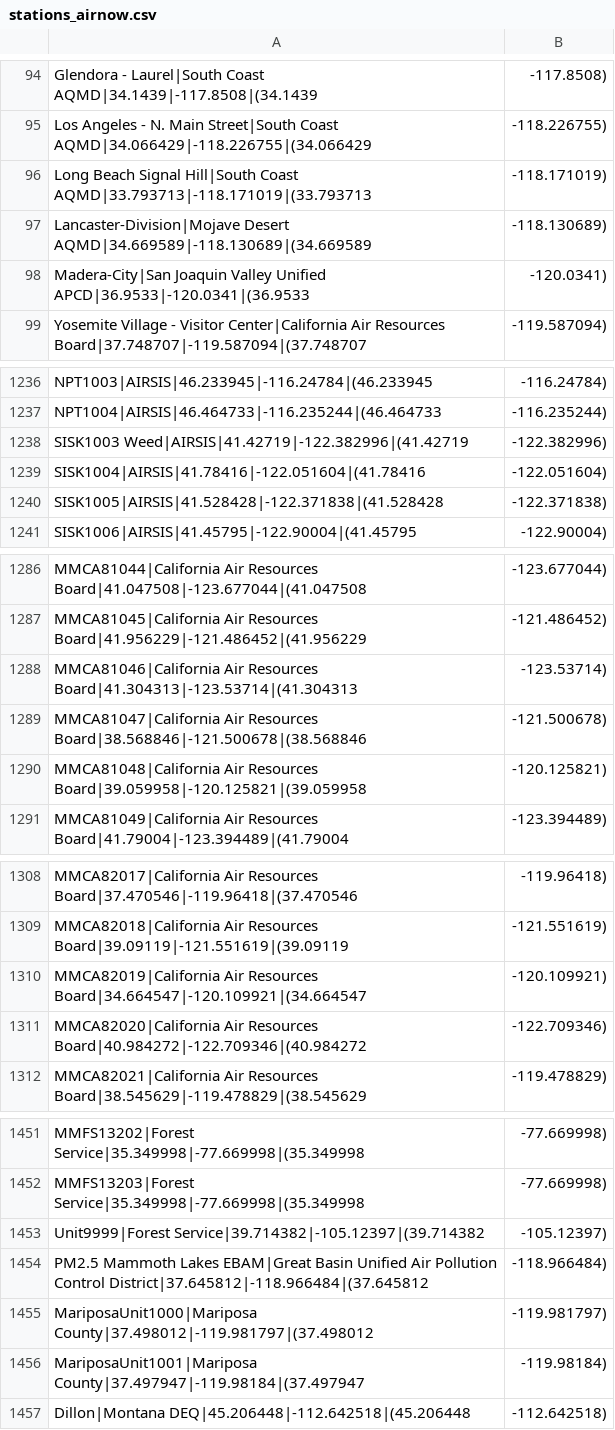
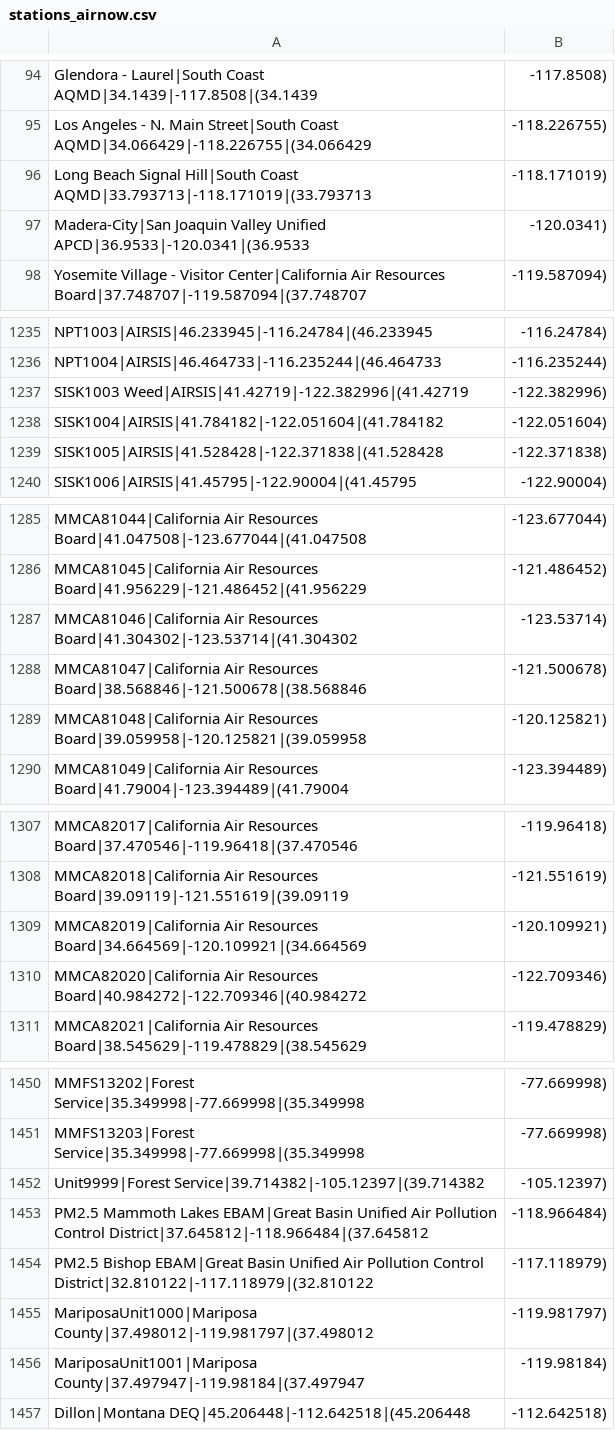
Before and after one commit to myshkins/airboo, a CSV file: services/etl/dags/files/stations_airnow.csv, drawn as a sheet; only a part is shown, gaps mark what is left out; the diff covers the shown part only.

```diff
--- a/services/etl/dags/files/stations_airnow.csv
+++ b/services/etl/dags/files/stations_airnow.csv
@@ -96,3 +96,2 @@ Los Angeles - N. Main Street|South Coast AQMD|34.066429|-118.226755|(34.066429,
 Long Beach Signal Hill|South Coast AQMD|33.793713|-118.171019|(33.793713, -118.171019)
-Lancaster-Division|Mojave Desert AQMD|34.669589|-118.130689|(34.669589, -118.130689)
 Madera-City|San Joaquin Valley Unified APCD|36.9533|-120.0341|(36.9533, -120.0341)
@@ -1238,3 +1237,3 @@ NPT1004|AIRSIS|46.464733|-116.235244|(46.464733, -116.235244)
 SISK1003 Weed|AIRSIS|41.42719|-122.382996|(41.42719, -122.382996)
-SISK1004|AIRSIS|41.78416|-122.051604|(41.78416, -122.051604)
+SISK1004|AIRSIS|41.784182|-122.051604|(41.784182, -122.051604)
 SISK1005|AIRSIS|41.528428|-122.371838|(41.528428, -122.371838)
@@ -1287,3 +1286,3 @@ MMCA81044|California Air Resources Board|41.047508|-123.677044|(41.047508, -123.
 MMCA81045|California Air Resources Board|41.956229|-121.486452|(41.956229, -121.486452)
-MMCA81046|California Air Resources Board|41.304313|-123.53714|(41.304313, -123.53714)
+MMCA81046|California Air Resources Board|41.304302|-123.53714|(41.304302, -123.53714)
 MMCA81047|California Air Resources Board|38.568846|-121.500678|(38.568846, -121.500678)
@@ -1309,3 +1308,3 @@ MMCA82017|California Air Resources Board|37.470546|-119.96418|(37.470546, -119.9
 MMCA82018|California Air Resources Board|39.09119|-121.551619|(39.09119, -121.551619)
-MMCA82019|California Air Resources Board|34.664547|-120.109921|(34.664547, -120.109921)
+MMCA82019|California Air Resources Board|34.664569|-120.109921|(34.664569, -120.109921)
 MMCA82020|California Air Resources Board|40.984272|-122.709346|(40.984272, -122.709346)
@@ -1454,2 +1453,3 @@ Unit9999|Forest Service|39.714382|-105.12397|(39.714382, -105.12397)
 PM2.5 Mammoth Lakes EBAM|Great Basin Unified Air Pollution Control District|37.645812|-118.966484|(37.645812, -118.966484)
+PM2.5 Bishop EBAM|Great Basin Unified Air Pollution Control District|32.810122|-117.118979|(32.810122, -117.118979)
 MariposaUnit1000|Mariposa County|37.498012|-119.981797|(37.498012, -119.981797)
```
Also changed, not shown: 6 added rows and 6 removed rows elsewhere in this file, services/etl/dags/files/merged_readings_airnow.csv, services/etl/dags/files/raw_readings_airnow.csv, 10 other files.
